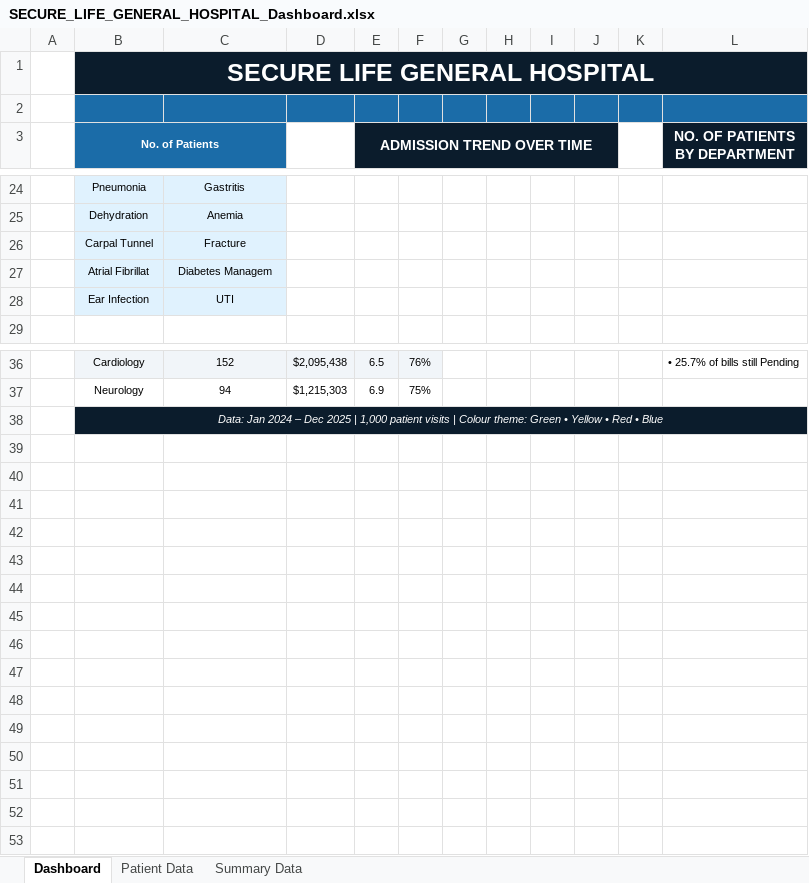
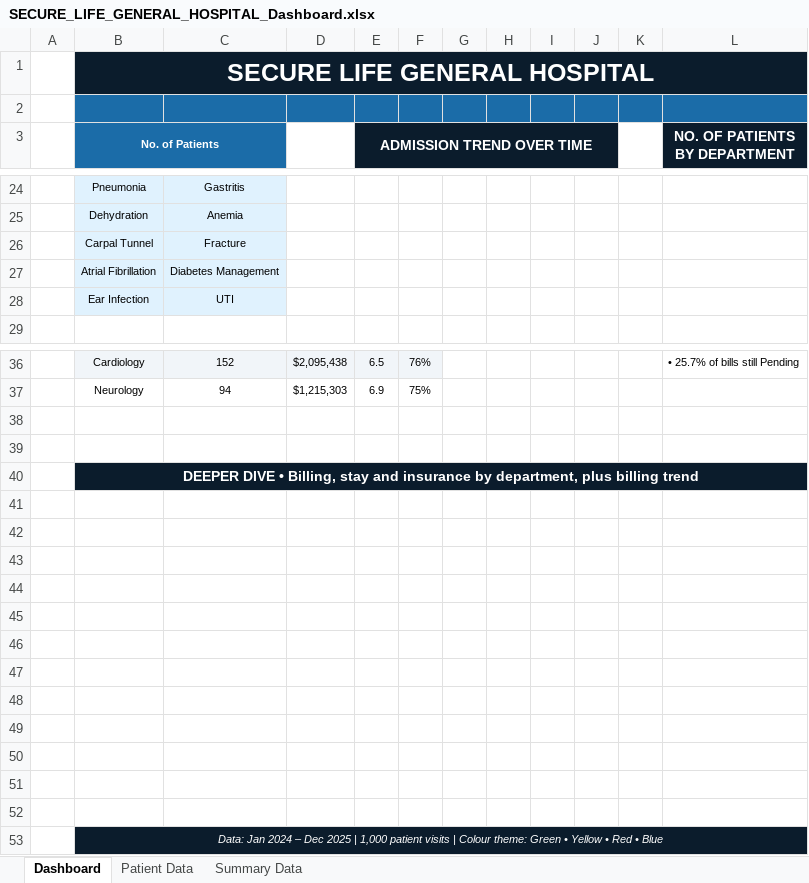
Before and after one commit to eunicemarf89/Secure-Life-General-Hospital-, an Excel workbook: SECURE_LIFE_GENERAL_HOSPITAL_Dashboard.xlsx, sheet Dashboard, drawn as a sheet; only a part is shown, gaps mark what is left out; values as stored, in another font and other column widths than the file's, no borders; charts and pictures not drawn; the diff names each change by its address in the sheet, - before the commit and + after, or states it on an @@ line.

```diff
--- a/SECURE_LIFE_GENERAL_HOSPITAL_Dashboard.xlsx (sheet Dashboard)
+++ b/SECURE_LIFE_GENERAL_HOSPITAL_Dashboard.xlsx (sheet Dashboard)
-B27 (No. of Patients): Atrial Fibrillat
+B27 (No. of Patients): Atrial Fibrillation
-C27: Diabetes Managem
+C27: Diabetes Management
+row 38: (empty)
+row 39: (empty)
+row 40:  | DEEPER DIVE • Billing, stay and insurance by department, plus billing trend
+row 41: (empty)
+row 42: (empty)
+row 43: (empty)
+row 44: (empty)
+row 45: (empty)
+row 46: (empty)
+row 47: (empty)
+row 48: (empty)
+row 49: (empty)
+row 50: (empty)
+row 51: (empty)
+row 52: (empty)
```
Also changed, not shown: charts or pictures, 3 other files.
